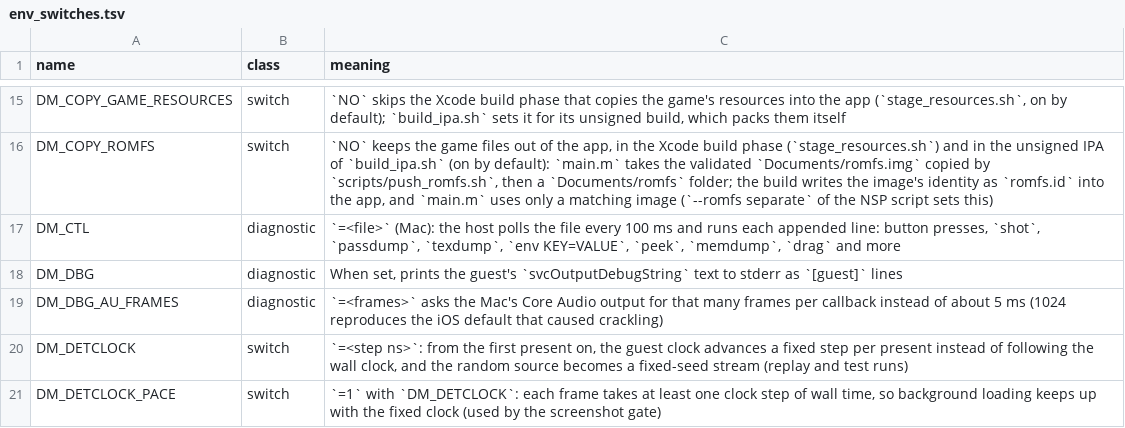
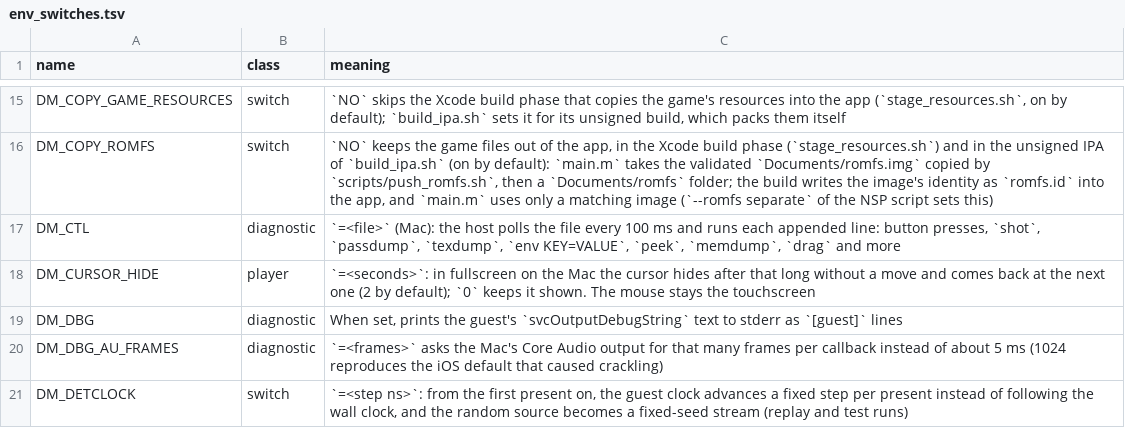
Before and after one commit to MathiasKowoll/nxnative, a TSV file: docs/env_switches.tsv, drawn as a sheet; only a part is shown, gaps mark what is left out; the shorter side is filled out with more unchanged rows.

```diff
--- a/docs/env_switches.tsv
+++ b/docs/env_switches.tsv
@@ -17,2 +17,3 @@ DM_COPY_ROMFS	switch	`NO` keeps the game files out of the app, in the Xcode buil
 DM_CTL	diagnostic	`=<file>` (Mac): the host polls the file every 100 ms and runs each appended line: button presses, `shot`, `passdump`, `texdump`, `env KEY=VALUE`, `peek`, `memdump`, `drag` and more
+DM_CURSOR_HIDE	player	`=<seconds>`: in fullscreen on the Mac the cursor hides after that long without a move and comes back at the next one (2 by default); `0` keeps it shown. The mouse stays the touchscreen
 DM_DBG	diagnostic	When set, prints the guest's `svcOutputDebugString` text to stderr as `[guest]` lines
```
Also changed, not shown: 2 other files.
